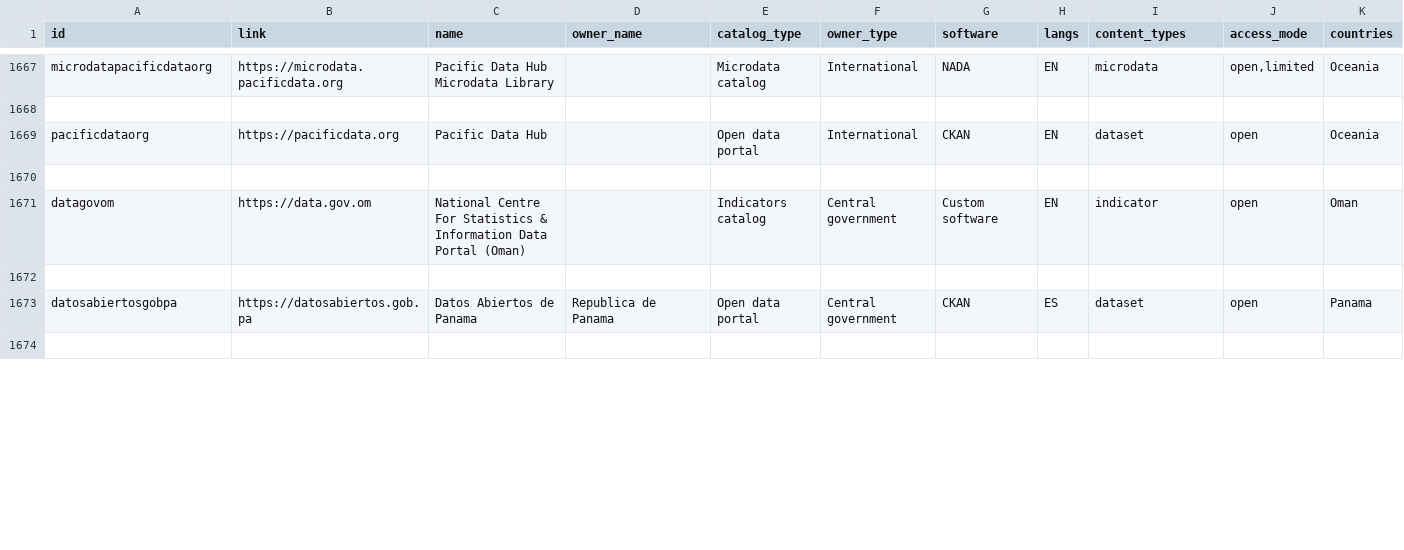
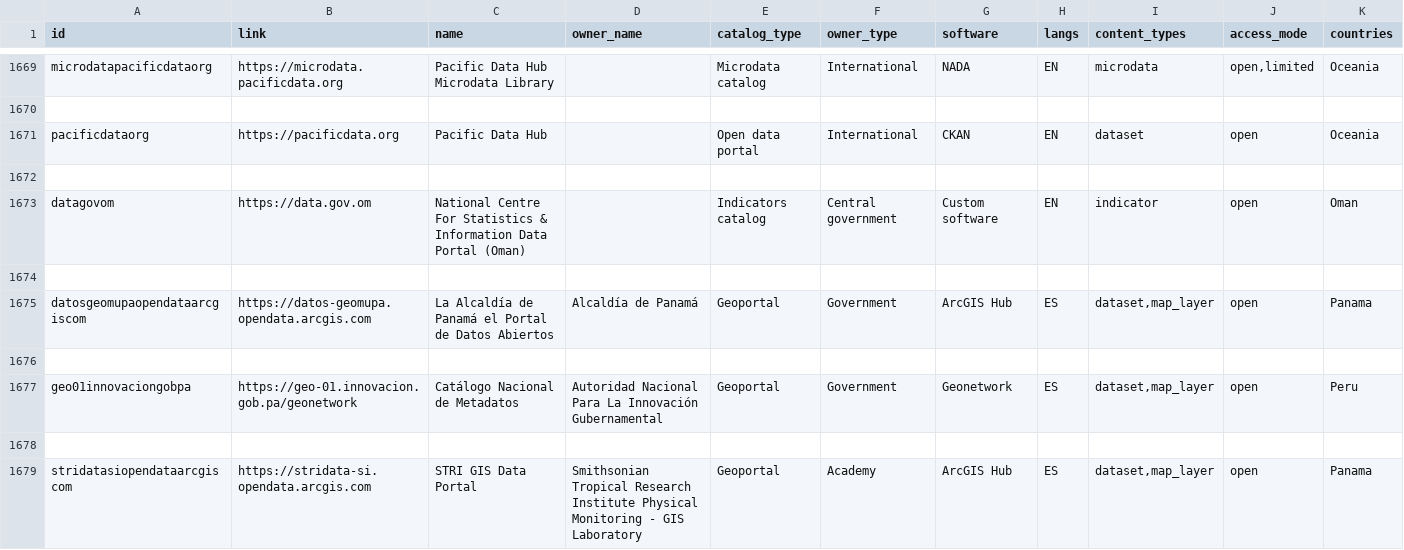
Before and after one commit to commondataio/dataportals-registry, a CSV file: data/datasets/catalogs_export.csv, drawn as a sheet; only a part is shown, gaps mark what is left out; the shorter side is filled out with more unchanged rows; rows hold the shown columns only; the diff covers the shown part only; the diff names each change by its address in the sheet, - before the commit and + after, or states it on an @@ line.

Commit message:
Added several Geonetwork portals

```diff
--- a/data/datasets/catalogs_export.csv
+++ b/data/datasets/catalogs_export.csv
+row 1675: datosgeomupaopendataarcgiscom | https://datos-geomupa.opendata.arcgis.com | La Alcaldía de Panamá el Portal de Datos Abiertos | Alcaldía de Panamá | Geoportal | Government | ArcGIS Hub | ES | dataset,map_layer | open | Panama
+row 1676: (empty)
+row 1677: geo01innovaciongobpa | https://geo-01.innovacion.gob.pa/geonetwork | Catálogo Nacional de Metadatos | Autoridad Nacional Para La Innovación Gubernamental | Geoportal | Government | Geonetwork | ES | dataset,map_layer | open | Peru
+row 1678: (empty)
+row 1679: stridatasiopendataarcgiscom | https://stridata-si.opendata.arcgis.com | STRI GIS Data Portal | Smithsonian Tropical Research Institute Physical Monitoring - GIS Laboratory | Geoportal | Academy | ArcGIS Hub | ES | dataset,map_layer | open | Panama
```
Also changed, not shown: 9 added rows and 12 edited cells elsewhere in this file, 11 other files.
